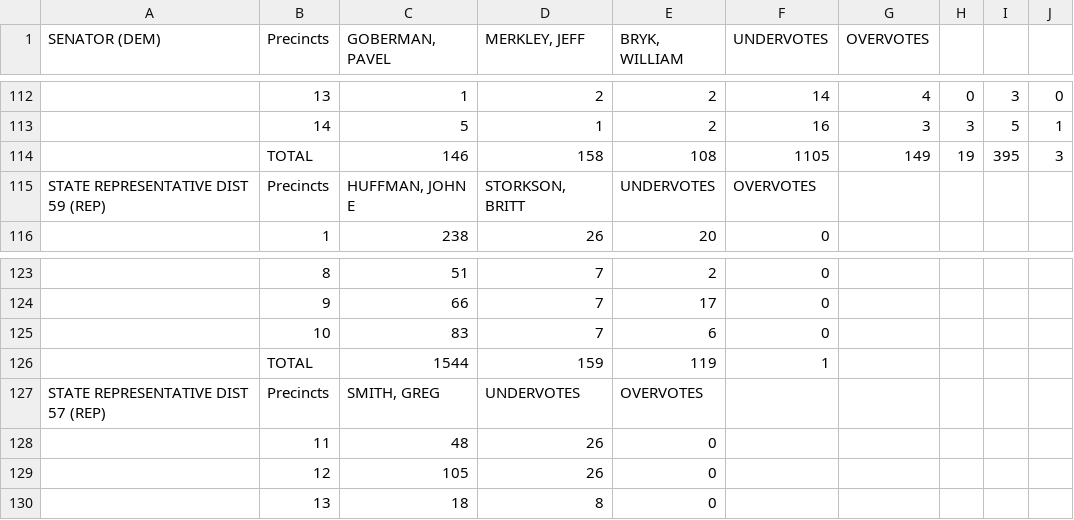
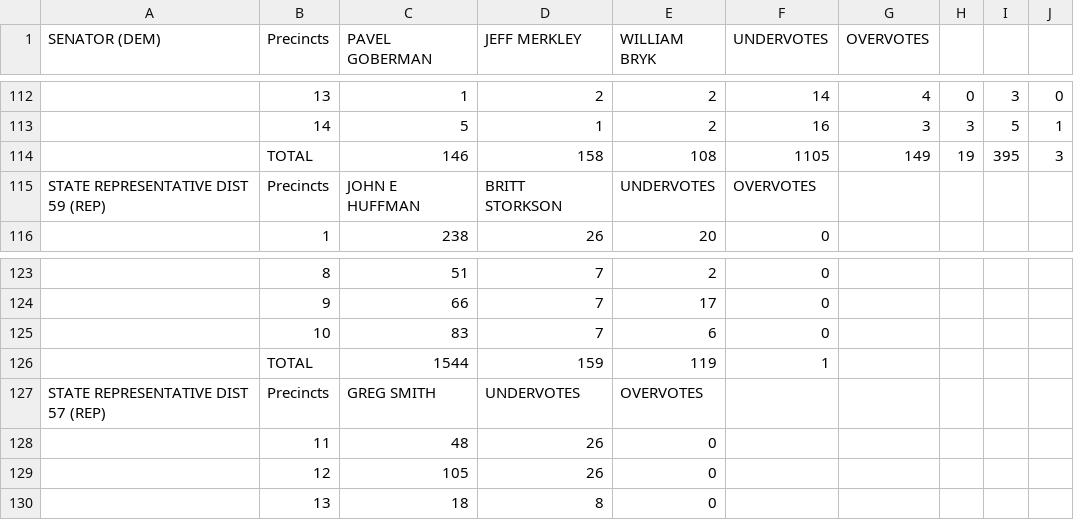
Before and after one commit to openelections/openelections-sources-or, a CSV file: Wasco/20140520.csv, drawn as a sheet; only a part is shown, gaps mark what is left out; the diff covers the shown part only; the diff names each change by its address in the sheet, - before the commit and + after, or states it on an @@ line.

```diff
--- a/Wasco/20140520.csv
+++ b/Wasco/20140520.csv
-C1: GOBERMAN, PAVEL
+C1: PAVEL GOBERMAN
-D1: MERKLEY, JEFF
+D1: JEFF MERKLEY
-E1: BRYK, WILLIAM
+E1: WILLIAM BRYK
-C115 (PAVEL GOBERMAN): HUFFMAN, JOHN E
+C115 (PAVEL GOBERMAN): JOHN E HUFFMAN
-D115 (JEFF MERKLEY): STORKSON, BRITT
+D115 (JEFF MERKLEY): BRITT STORKSON
-C127 (PAVEL GOBERMAN): SMITH, GREG
+C127 (PAVEL GOBERMAN): GREG SMITH
```
Also changed, not shown: 18 edited cells elsewhere in this file.
